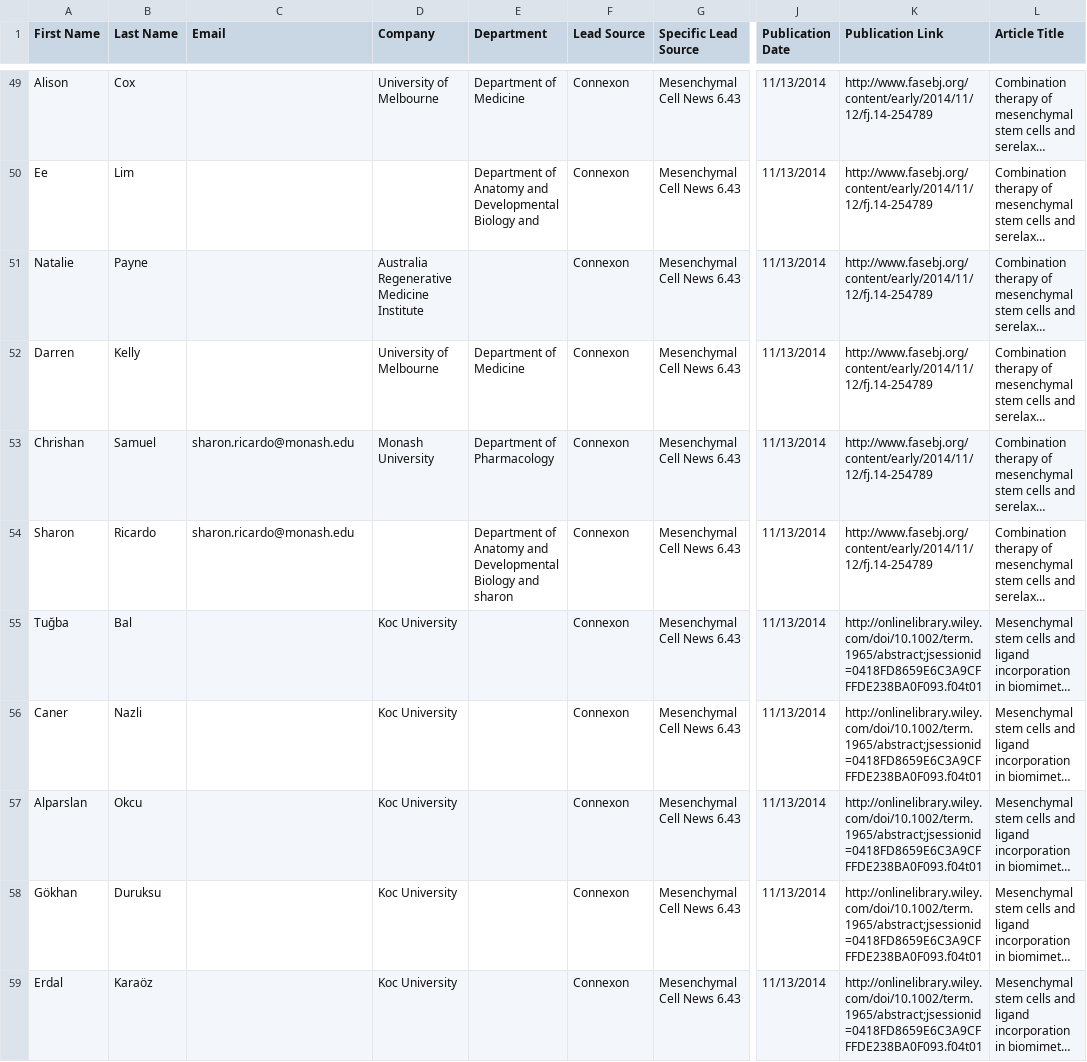
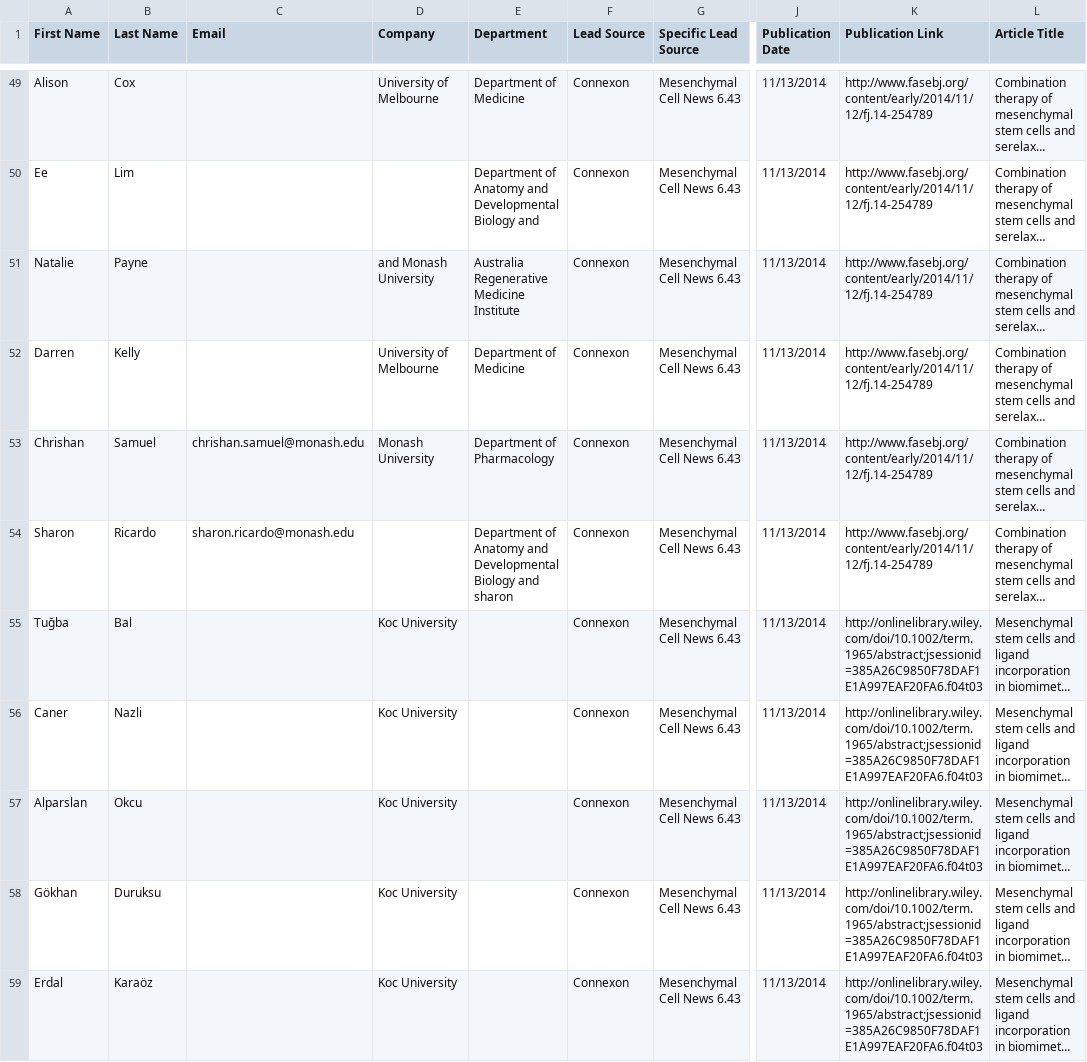
Before and after one commit to DeadHand49/BioPython, a CSV file: LeadEntry/leadentry.csv, drawn as a sheet; only a part is shown, gaps mark what is left out; long unchanged cells end in …; the diff covers the shown part only; the diff names each change by its address in the sheet, - before the commit and + after, or states it on an @@ line.

```diff
--- a/LeadEntry/leadentry.csv
+++ b/LeadEntry/leadentry.csv
-D51 (Company): Australia Regenerative Medicine Institute
+D51 (Company): and Monash University
-E51 (Department): (empty)
+E51 (Department): Australia Regenerative Medicine Institute
-C53 (Email): sharon.ricardo@monash.edu
+C53 (Email): chrishan.samuel@monash.edu
-K55:K59 (Publication Link): http://onlinelibrary.wiley.com/doi/10.1002/term.1965/abstract;jsessionid=0418FD8659E6C3A9CFFFDE238BA0F093.f04t01
+K55:K59 (Publication Link): http://onlinelibrary.wiley.com/doi/10.1002/term.1965/abstract;jsessionid=385A26C9850F78DAF1E1A997EAF20FA6.f04t03
```
Also changed, not shown: 65 edited cells elsewhere in this file, 6 other files.
